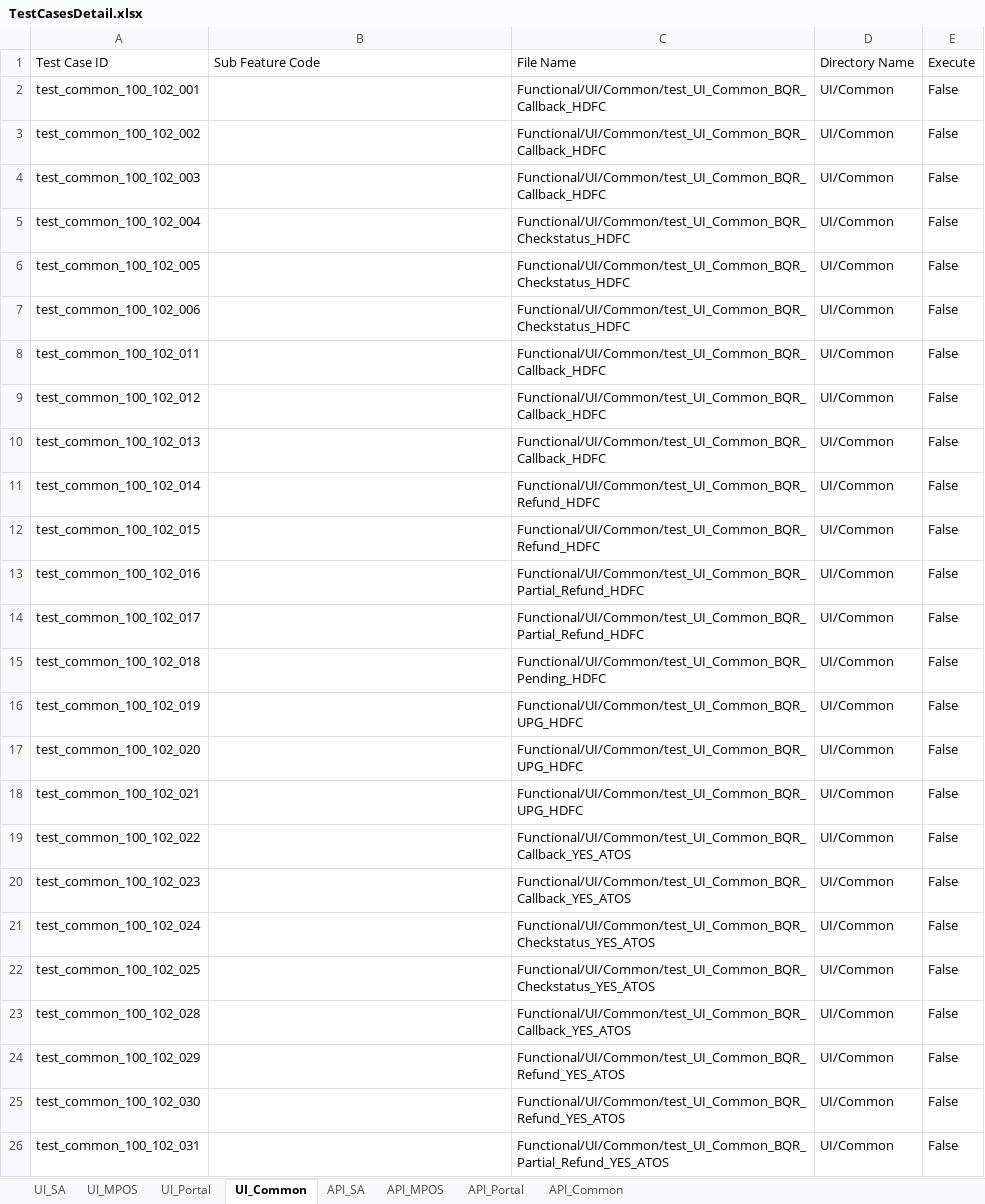
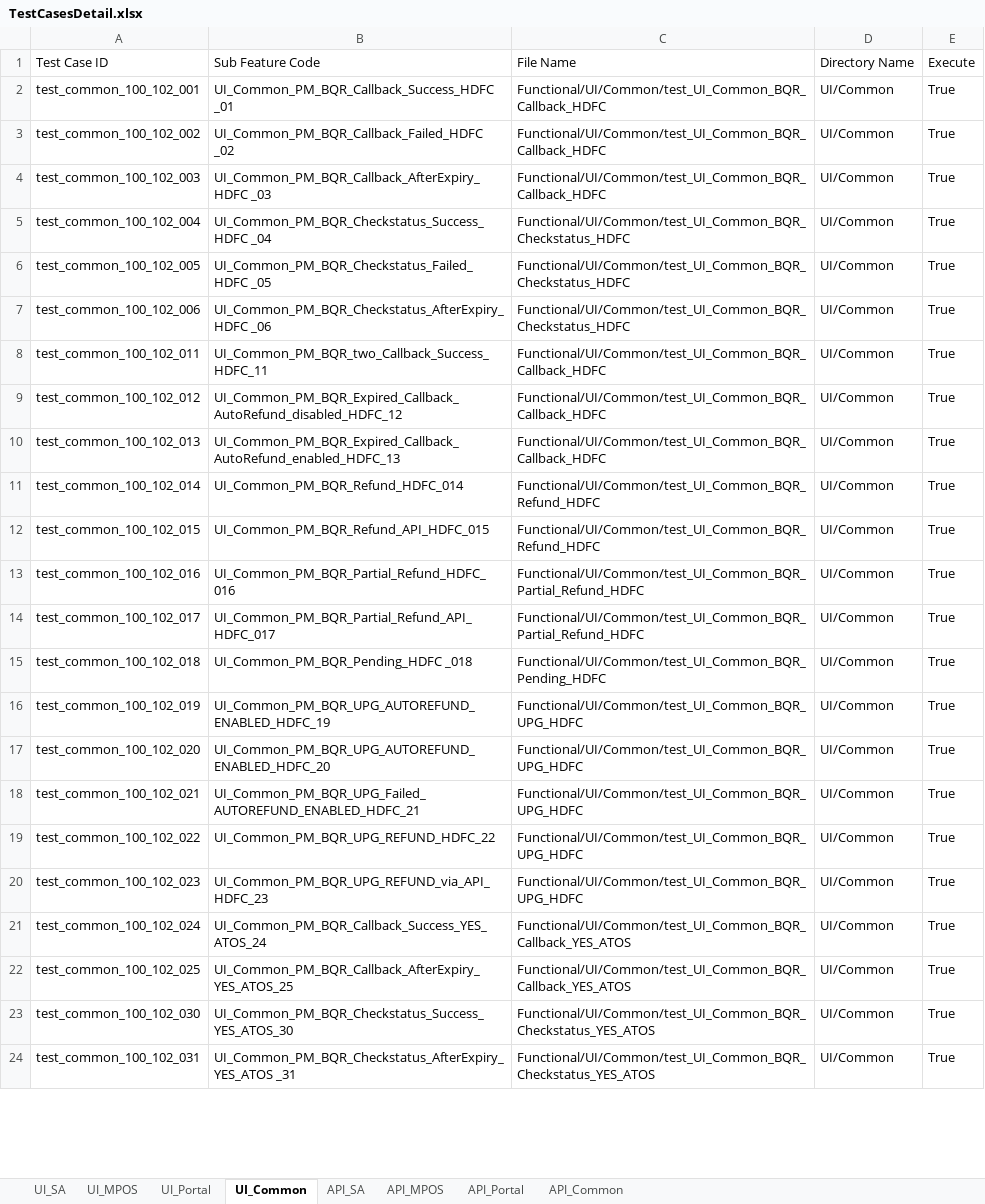
Before and after one commit to tularamsa1/ezeauto-rearch-automation-claude, an Excel workbook: DataProvider/TestCasesDetail.xlsx, sheet UI_Common, drawn as a sheet; only a part is shown; values as stored, in another font and other column widths than the file's, no cell formats; removed rows and columns are numbered as before the commit, all else as after; the diff covers the shown part only; the diff names each change by its address in the sheet, - before the commit and + after, or states it on an @@ line.

```diff
--- a/DataProvider/TestCasesDetail.xlsx (sheet UI_Common)
+++ b/DataProvider/TestCasesDetail.xlsx (sheet UI_Common)
-B2 (Sub Feature Code): (empty)
+B2 (Sub Feature Code): UI_Common_PM_BQR_Callback_Success_HDFC _01
-E2:E22 (Execute): False
+E2:E22 (Execute): True
-B3 (Sub Feature Code): (empty)
+B3 (Sub Feature Code): UI_Common_PM_BQR_Callback_Failed_HDFC _02
-B4 (Sub Feature Code): (empty)
+B4 (Sub Feature Code): UI_Common_PM_BQR_Callback_AfterExpiry_HDFC _03
-B5 (Sub Feature Code): (empty)
+B5 (Sub Feature Code): UI_Common_PM_BQR_Checkstatus_Success_HDFC _04
-B6 (Sub Feature Code): (empty)
+B6 (Sub Feature Code): UI_Common_PM_BQR_Checkstatus_Failed_HDFC _05
-B7 (Sub Feature Code): (empty)
+B7 (Sub Feature Code): UI_Common_PM_BQR_Checkstatus_AfterExpiry_HDFC _06
-B8 (Sub Feature Code): (empty)
+B8 (Sub Feature Code): UI_Common_PM_BQR_two_Callback_Success_HDFC_11
-B9 (Sub Feature Code): (empty)
+B9 (Sub Feature Code): UI_Common_PM_BQR_Expired_Callback_AutoRefund_disabled_HDFC_12
-B10 (Sub Feature Code): (empty)
+B10 (Sub Feature Code): UI_Common_PM_BQR_Expired_Callback_AutoRefund_enabled_HDFC_13
-B11 (Sub Feature Code): (empty)
+B11 (Sub Feature Code): UI_Common_PM_BQR_Refund_HDFC_014
-B12 (Sub Feature Code): (empty)
+B12 (Sub Feature Code): UI_Common_PM_BQR_Refund_API_HDFC_015
-B13 (Sub Feature Code): (empty)
+B13 (Sub Feature Code): UI_Common_PM_BQR_Partial_Refund_HDFC_016
-B14 (Sub Feature Code): (empty)
+B14 (Sub Feature Code): UI_Common_PM_BQR_Partial_Refund_API_HDFC_017
-B15 (Sub Feature Code): (empty)
+B15 (Sub Feature Code): UI_Common_PM_BQR_Pending_HDFC _018
-B16 (Sub Feature Code): (empty)
+B16 (Sub Feature Code): UI_Common_PM_BQR_UPG_AUTOREFUND_ENABLED_HDFC_19
-B17 (Sub Feature Code): (empty)
+B17 (Sub Feature Code): UI_Common_PM_BQR_UPG_AUTOREFUND_ENABLED_HDFC_20
-B18 (Sub Feature Code): (empty)
+B18 (Sub Feature Code): UI_Common_PM_BQR_UPG_Failed_AUTOREFUND_ENABLED_HDFC_21
-B19 (Sub Feature Code): (empty)
+B19 (Sub Feature Code): UI_Common_PM_BQR_UPG_REFUND_HDFC_22
-C19:C20 (File Name): Functional/UI/Common/test_UI_Common_BQR_Callback_YES_ATOS
+C19:C20 (File Name): Functional/UI/Common/test_UI_Common_BQR_UPG_HDFC
-B20 (Sub Feature Code): (empty)
+B20 (Sub Feature Code): UI_Common_PM_BQR_UPG_REFUND_via_API_HDFC_23
-B21 (Sub Feature Code): (empty)
+B21 (Sub Feature Code): UI_Common_PM_BQR_Callback_Success_YES_ATOS_24
-C21:C22 (File Name): Functional/UI/Common/test_UI_Common_BQR_Checkstatus_YES_ATOS
+C21:C22 (File Name): Functional/UI/Common/test_UI_Common_BQR_Callback_YES_ATOS
-B22 (Sub Feature Code): (empty)
+B22 (Sub Feature Code): UI_Common_PM_BQR_Callback_AfterExpiry_YES_ATOS_25
-row 23: test_common_100_102_028 |  | Functional/UI/Common/test_UI_Common_BQR_Callback_YES_ATOS | UI/Common | False
-row 24: test_common_100_102_029 |  | Functional/UI/Common/test_UI_Common_BQR_Refund_YES_ATOS | UI/Common | False
-B23 (Sub Feature Code): (empty)
+B23 (Sub Feature Code): UI_Common_PM_BQR_Checkstatus_Success_YES_ATOS_30
-C23 (File Name): Functional/UI/Common/test_UI_Common_BQR_Refund_YES_ATOS
+C23 (File Name): Functional/UI/Common/test_UI_Common_BQR_Checkstatus_YES_ATOS
-E23:E24 (Execute): False
+E23:E24 (Execute): True
-B24 (Sub Feature Code): (empty)
+B24 (Sub Feature Code): UI_Common_PM_BQR_Checkstatus_AfterExpiry_YES_ATOS _31
-C24 (File Name): Functional/UI/Common/test_UI_Common_BQR_Partial_Refund_YES_ATOS
+C24 (File Name): Functional/UI/Common/test_UI_Common_BQR_Checkstatus_YES_ATOS
```
Also changed, not shown: 9 added rows, 3 removed rows and 35 edited cells elsewhere in this sheet, sheet UI_SA, cell formats, 21 other files.
